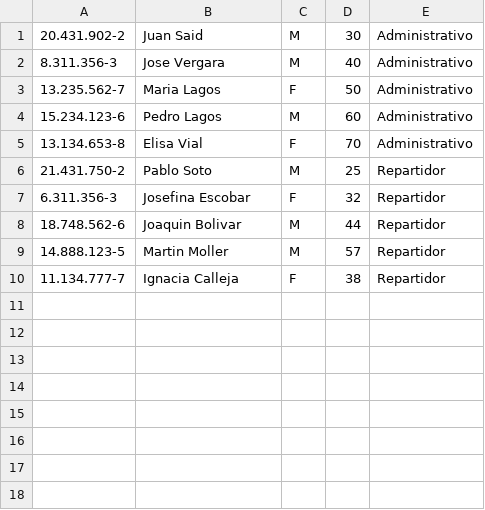
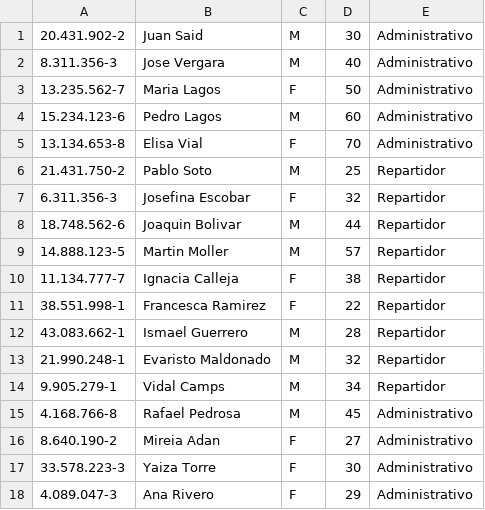
Before and after one commit to drosselot/BBDD_84, a CSV file: Trabajo/Personal.csv, drawn as a sheet; the diff names each change by its address in the sheet, - before the commit and + after, or states it on an @@ line.

```diff
--- a/Trabajo/Personal.csv
+++ b/Trabajo/Personal.csv
+row 11: 38.551.998-1 | Francesca Ramirez | F | 22 | Repartidor
+row 12: 43.083.662-1 | Ismael Guerrero | M | 28 | Repartidor
+row 13: 21.990.248-1 | Evaristo Maldonado | M | 32 | Repartidor
+row 14: 9.905.279-1 | Vidal Camps | M | 34 | Repartidor
+row 15: 4.168.766-8 | Rafael Pedrosa | M | 45 | Administrativo
+row 16: 8.640.190-2 | Mireia Adan | F | 27 | Administrativo
+row 17: 33.578.223-3 | Yaiza Torre | F | 30 | Administrativo
+row 18: 4.089.047-3 | Ana Rivero | F | 29 | Administrativo
```
Also changed, not shown: 9 other files.
